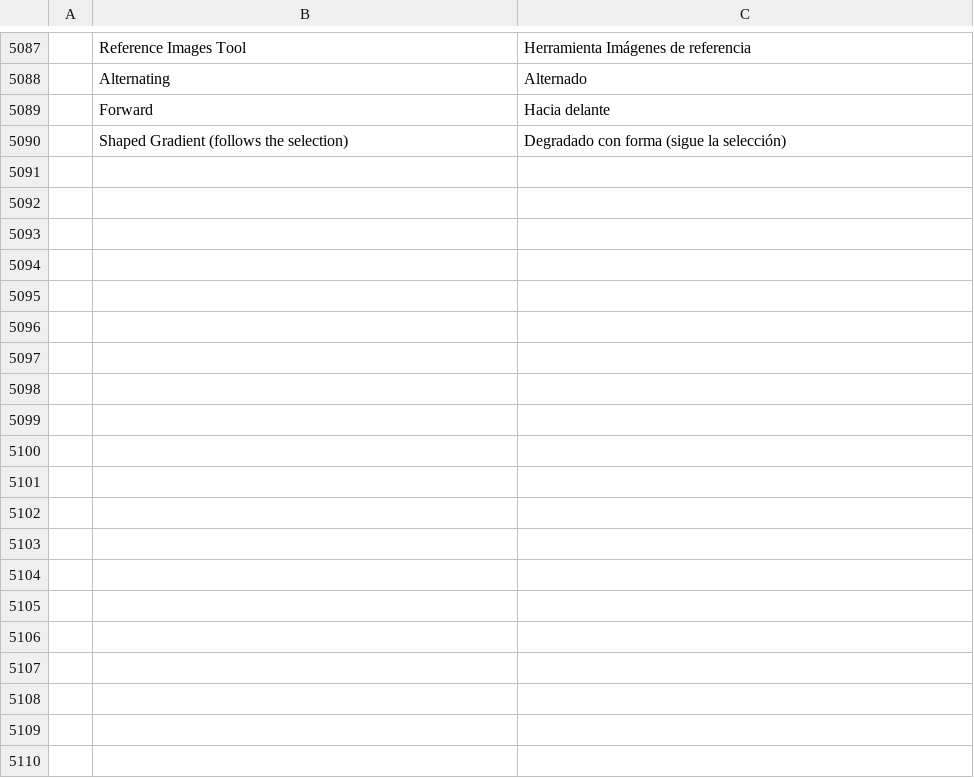
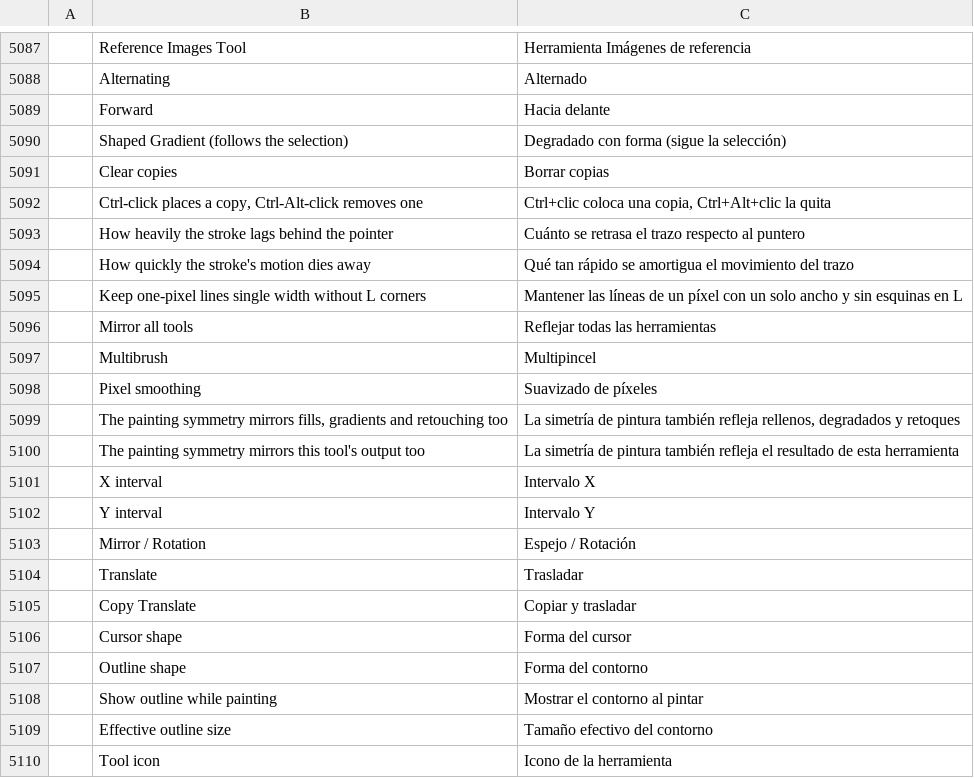
Before and after one commit to redrob-labs/redrob-canvas, a TSV file: crafts/photocraft/crates/ui-egui/src/i18n/es.tsv, drawn as a sheet; only a part is shown, gaps mark what is left out; the diff covers the shown part only; the diff names each change by its address in the sheet, - before the commit and + after, or states it on an @@ line.

```diff
--- a/crafts/photocraft/crates/ui-egui/src/i18n/es.tsv
+++ b/crafts/photocraft/crates/ui-egui/src/i18n/es.tsv
+row 5091:  | Clear copies | Borrar copias
+row 5092:  | Ctrl-click places a copy, Ctrl-Alt-click removes one | Ctrl+clic coloca una copia, Ctrl+Alt+clic la quita
+row 5093:  | How heavily the stroke lags behind the pointer | Cuánto se retrasa el trazo respecto al puntero
+row 5094:  | How quickly the stroke's motion dies away | Qué tan rápido se amortigua el movimiento del trazo
+row 5095:  | Keep one-pixel lines single width without L corners | Mantener las líneas de un píxel con un solo ancho y sin esquinas en L
+row 5096:  | Mirror all tools | Reflejar todas las herramientas
+row 5097:  | Multibrush | Multipincel
+row 5098:  | Pixel smoothing | Suavizado de píxeles
+row 5099:  | The painting symmetry mirrors fills, gradients and retouching too | La simetría de pintura también refleja rellenos, degradados y retoques
+row 5100:  | The painting symmetry mirrors this tool's output too | La simetría de pintura también refleja el resultado de esta herramienta
+row 5101:  | X interval | Intervalo X
+row 5102:  | Y interval | Intervalo Y
+row 5103:  | Mirror / Rotation | Espejo / Rotación
+row 5104:  | Translate | Trasladar
+row 5105:  | Copy Translate | Copiar y trasladar
+row 5106:  | Cursor shape | Forma del cursor
+row 5107:  | Outline shape | Forma del contorno
+row 5108:  | Show outline while painting | Mostrar el contorno al pintar
+row 5109:  | Effective outline size | Tamaño efectivo del contorno
+row 5110:  | Tool icon | Icono de la herramienta
```
Also changed, not shown: 9 added rows elsewhere in this file, crafts/photocraft/crates/ui-egui/src/i18n/el.tsv, crafts/photocraft/crates/ui-egui/src/i18n/ja.tsv, 35 other files.
